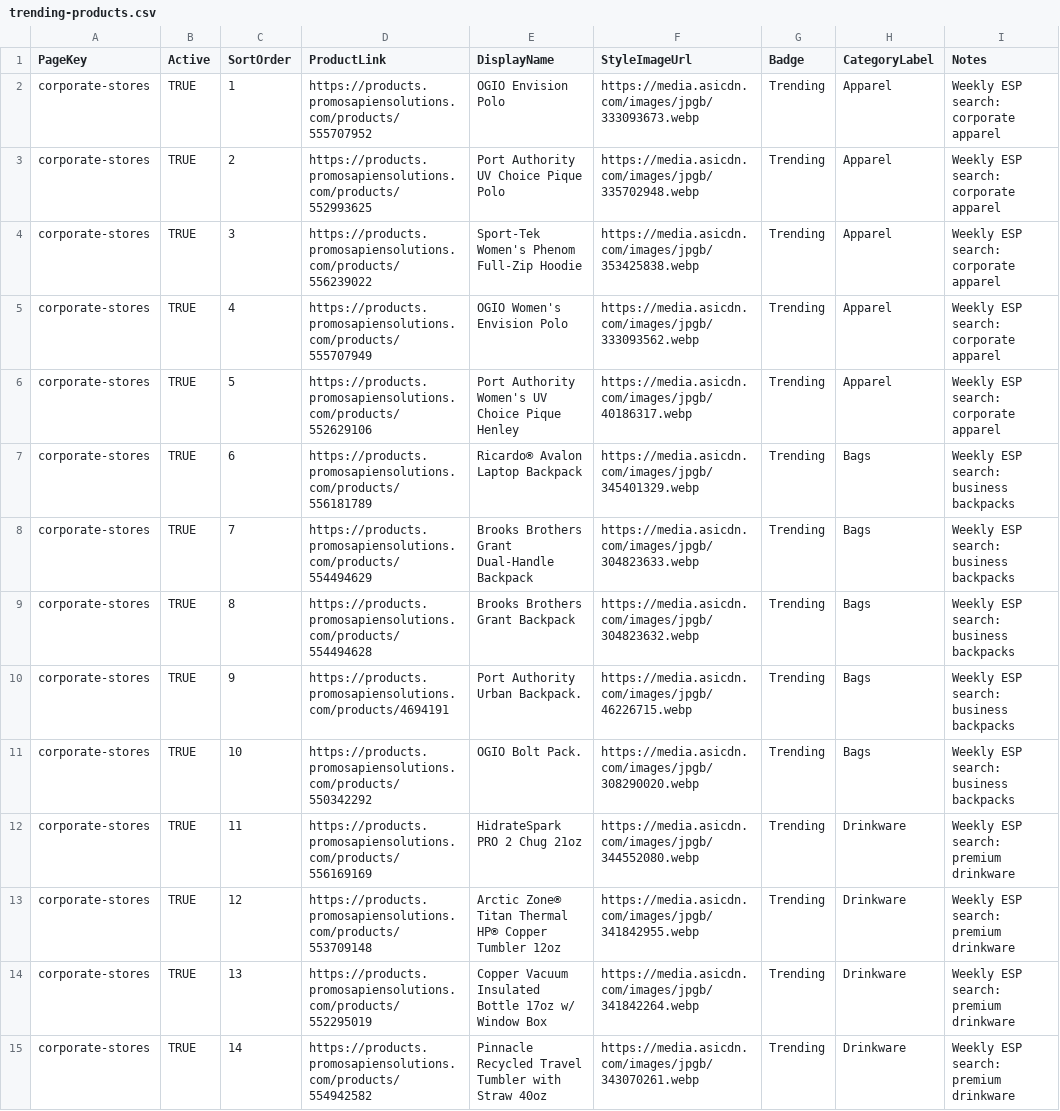
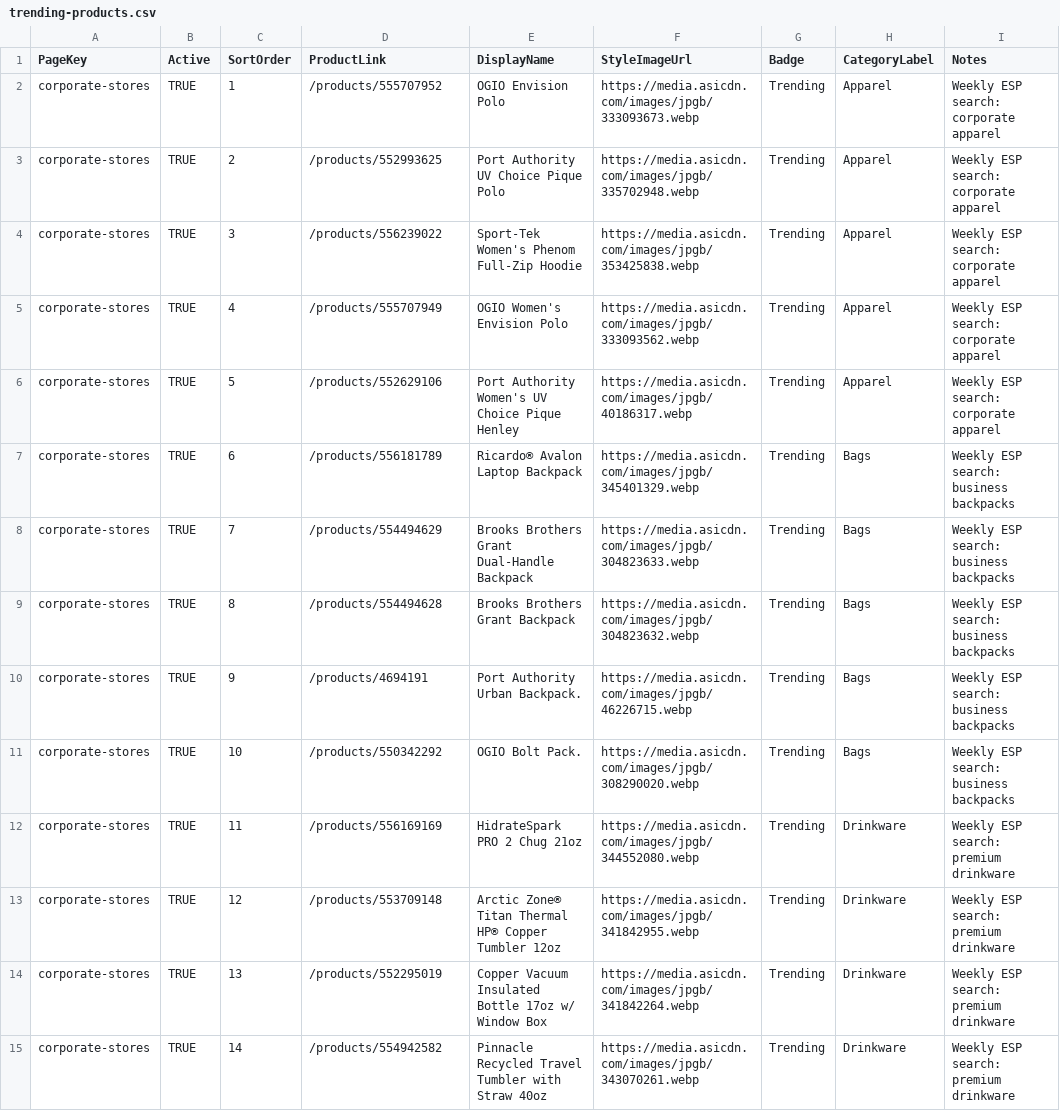
Before and after one commit to promosapiensolutions/promosapien2.3, a CSV file: assets/data/trending-products.csv, drawn as a sheet; only a part is shown; the diff covers the shown part only.

```diff
--- a/assets/data/trending-products.csv
+++ b/assets/data/trending-products.csv
@@ -1,15 +1,15 @@
 PageKey,Active,SortOrder,ProductLink,DisplayName,StyleImageUrl,Badge,CategoryLabel,Notes
-corporate-stores,TRUE,1,https://products.promosapiensolutions.com/products/555707952,OGIO Envision Polo,https://media.asicdn.com/images/jpgb/333093673.webp,Trending,Apparel,Weekly ESP search: corporate apparel
-corporate-stores,TRUE,2,https://products.promosapiensolutions.com/products/552993625,Port Authority UV Choice Pique Polo,https://media.asicdn.com/images/jpgb/335702948.webp,Trending,Apparel,Weekly ESP search: corporate apparel
-corporate-stores,TRUE,3,https://products.promosapiensolutions.com/products/556239022,Sport-Tek Women's Phenom Full-Zip Hoodie,https://media.asicdn.com/images/jpgb/353425838.webp,Trending,Apparel,Weekly ESP search: corporate apparel
-corporate-stores,TRUE,4,https://products.promosapiensolutions.com/products/555707949,OGIO Women's Envision Polo,https://media.asicdn.com/images/jpgb/333093562.webp,Trending,Apparel,Weekly ESP search: corporate apparel
-corporate-stores,TRUE,5,https://products.promosapiensolutions.com/products/552629106,Port Authority Women's UV Choice Pique Henley,https://media.asicdn.com/images/jpgb/40186317.webp,Trending,Apparel,Weekly ESP search: corporate apparel
-corporate-stores,TRUE,6,https://products.promosapiensolutions.com/products/556181789,Ricardo® Avalon Laptop Backpack,https://media.asicdn.com/images/jpgb/345401329.webp,Trending,Bags,Weekly ESP search: business backpacks
-corporate-stores,TRUE,7,https://products.promosapiensolutions.com/products/554494629,Brooks Brothers Grant Dual-Handle Backpack,https://media.asicdn.com/images/jpgb/304823633.webp,Trending,Bags,Weekly ESP search: business backpacks
-corporate-stores,TRUE,8,https://products.promosapiensolutions.com/products/554494628,Brooks Brothers Grant Backpack,https://media.asicdn.com/images/jpgb/304823632.webp,Trending,Bags,Weekly ESP search: business backpacks
-corporate-stores,TRUE,9,https://products.promosapiensolutions.com/products/4694191,Port Authority Urban Backpack.,https://media.asicdn.com/images/jpgb/46226715.webp,Trending,Bags,Weekly ESP search: business backpacks
-corporate-stores,TRUE,10,https://products.promosapiensolutions.com/products/550342292,OGIO Bolt Pack.,https://media.asicdn.com/images/jpgb/308290020.webp,Trending,Bags,Weekly ESP search: business backpacks
-corporate-stores,TRUE,11,https://products.promosapiensolutions.com/products/556169169,HidrateSpark PRO 2 Chug 21oz,https://media.asicdn.com/images/jpgb/344552080.webp,Trending,Drinkware,Weekly ESP search: premium drinkware
-corporate-stores,TRUE,12,https://products.promosapiensolutions.com/products/553709148,Arctic Zone® Titan Thermal HP® Copper Tumbler 12oz,https://media.asicdn.com/images/jpgb/341842955.webp,Trending,Drinkware,Weekly ESP search: premium drinkware
-corporate-stores,TRUE,13,https://products.promosapiensolutions.com/products/552295019,Copper Vacuum Insulated Bottle 17oz w/ Window Box,https://media.asicdn.com/images/jpgb/341842264.webp,Trending,Drinkware,Weekly ESP search: premium drinkware
-corporate-stores,TRUE,14,https://products.promosapiensolutions.com/products/554942582,Pinnacle Recycled Travel Tumbler with Straw 40oz,https://media.asicdn.com/images/jpgb/343070261.webp,Trending,Drinkware,Weekly ESP search: premium drinkware
+corporate-stores,TRUE,1,/products/555707952,OGIO Envision Polo,https://media.asicdn.com/images/jpgb/333093673.webp,Trending,Apparel,Weekly ESP search: corporate apparel
+corporate-stores,TRUE,2,/products/552993625,Port Authority UV Choice Pique Polo,https://media.asicdn.com/images/jpgb/335702948.webp,Trending,Apparel,Weekly ESP search: corporate apparel
+corporate-stores,TRUE,3,/products/556239022,Sport-Tek Women's Phenom Full-Zip Hoodie,https://media.asicdn.com/images/jpgb/353425838.webp,Trending,Apparel,Weekly ESP search: corporate apparel
+corporate-stores,TRUE,4,/products/555707949,OGIO Women's Envision Polo,https://media.asicdn.com/images/jpgb/333093562.webp,Trending,Apparel,Weekly ESP search: corporate apparel
+corporate-stores,TRUE,5,/products/552629106,Port Authority Women's UV Choice Pique Henley,https://media.asicdn.com/images/jpgb/40186317.webp,Trending,Apparel,Weekly ESP search: corporate apparel
+corporate-stores,TRUE,6,/products/556181789,Ricardo® Avalon Laptop Backpack,https://media.asicdn.com/images/jpgb/345401329.webp,Trending,Bags,Weekly ESP search: business backpacks
+corporate-stores,TRUE,7,/products/554494629,Brooks Brothers Grant Dual-Handle Backpack,https://media.asicdn.com/images/jpgb/304823633.webp,Trending,Bags,Weekly ESP search: business backpacks
+corporate-stores,TRUE,8,/products/554494628,Brooks Brothers Grant Backpack,https://media.asicdn.com/images/jpgb/304823632.webp,Trending,Bags,Weekly ESP search: business backpacks
+corporate-stores,TRUE,9,/products/4694191,Port Authority Urban Backpack.,https://media.asicdn.com/images/jpgb/46226715.webp,Trending,Bags,Weekly ESP search: business backpacks
+corporate-stores,TRUE,10,/products/550342292,OGIO Bolt Pack.,https://media.asicdn.com/images/jpgb/308290020.webp,Trending,Bags,Weekly ESP search: business backpacks
+corporate-stores,TRUE,11,/products/556169169,HidrateSpark PRO 2 Chug 21oz,https://media.asicdn.com/images/jpgb/344552080.webp,Trending,Drinkware,Weekly ESP search: premium drinkware
+corporate-stores,TRUE,12,/products/553709148,Arctic Zone® Titan Thermal HP® Copper Tumbler 12oz,https://media.asicdn.com/images/jpgb/341842955.webp,Trending,Drinkware,Weekly ESP search: premium drinkware
+corporate-stores,TRUE,13,/products/552295019,Copper Vacuum Insulated Bottle 17oz w/ Window Box,https://media.asicdn.com/images/jpgb/341842264.webp,Trending,Drinkware,Weekly ESP search: premium drinkware
+corporate-stores,TRUE,14,/products/554942582,Pinnacle Recycled Travel Tumbler with Straw 40oz,https://media.asicdn.com/images/jpgb/343070261.webp,Trending,Drinkware,Weekly ESP search: premium drinkware
```
Also changed, not shown: 88 edited cells elsewhere in this file, data/trending-products.csv, 19 other files.
